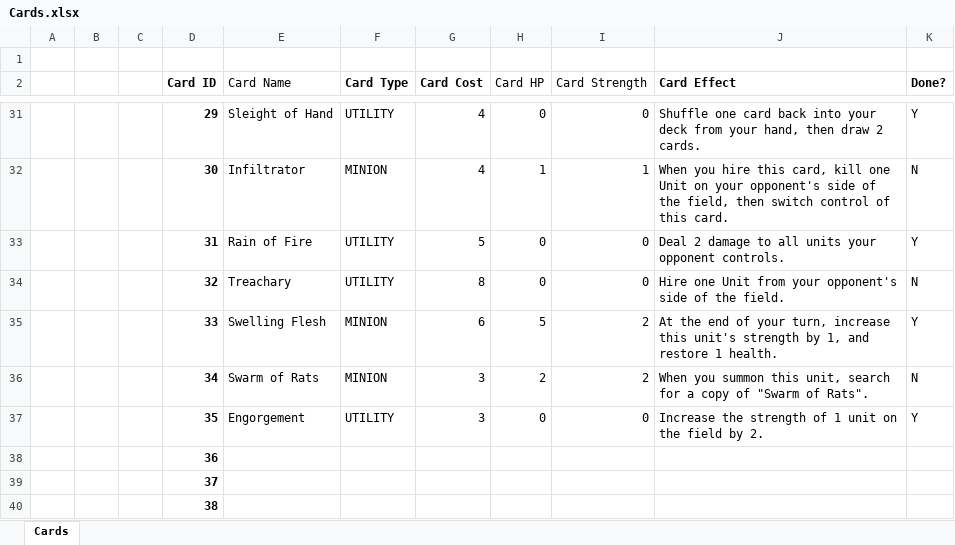
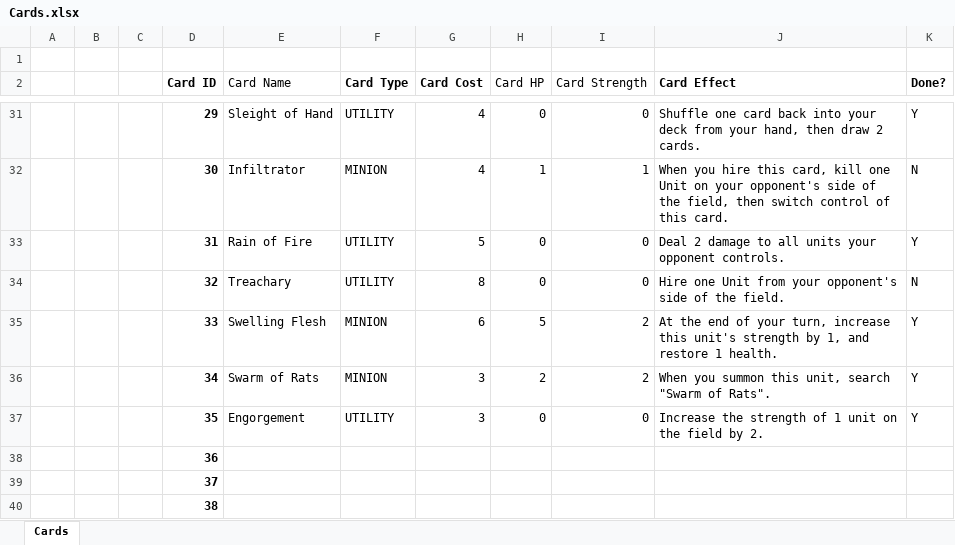
Before and after one commit to OhCrepe/CardGame, an Excel workbook: Cards.xlsx, sheet Cards, drawn as a sheet; only a part is shown, gaps mark what is left out; values as stored, in another font and other column widths than the file's, no borders; conditional formats not drawn; the diff names each change by its address in the sheet, - before the commit and + after, or states it on an @@ line.

Commit message:
Implemented Swarm of Rats

```diff
--- a/Cards.xlsx (sheet Cards)
+++ b/Cards.xlsx (sheet Cards)
-J36 (Card Effect): …unit, search for a copy of "Swarm of…
+J36 (Card Effect): …unit, search "Swarm of…
-K36 (Done?): N
+K36 (Done?): Y
```
Also changed, not shown: 21 other files.
